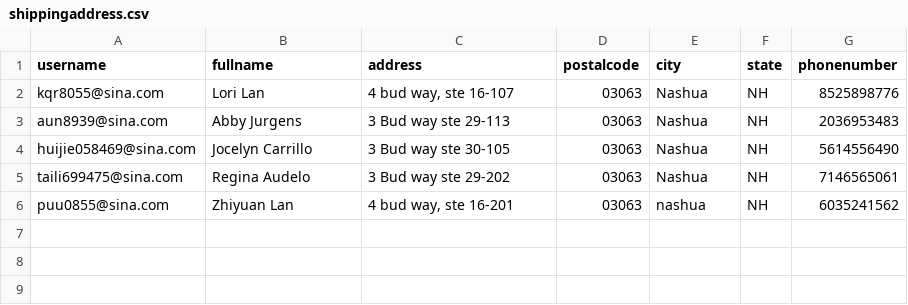
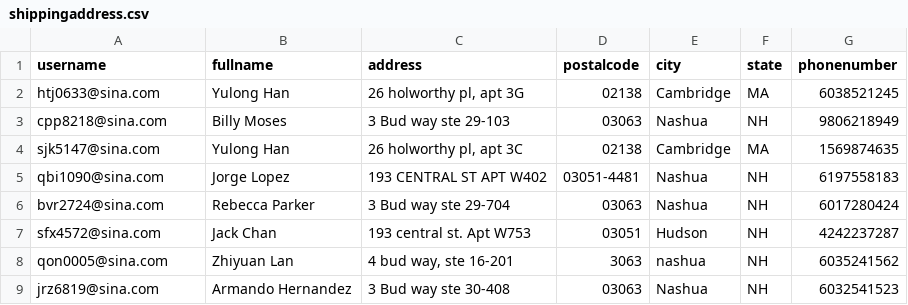
Before and after one commit to czds68/AmazonBuy, a CSV file: amazonbuy_database/shippingaddress.csv, drawn as a sheet.

```diff
--- a/amazonbuy_database/shippingaddress.csv
+++ b/amazonbuy_database/shippingaddress.csv
@@ -1,6 +1,9 @@
 username,fullname,address,postalcode,city,state,phonenumber,,,,,,,,,,,,,,,,,,,,,,,,,,,,,,,,,,,,,,,,,,,,,,,,,,,,,,,,,,,,,,,,,,,,,,,,,,,,,,,,,,,,,,,,,,,,,,,,,,,,,,,,,,,,,,,,,,,,,,,,,,,,,,,,,,,,,,,,,,,,,,,,,,,,,,,,,,,,,,,,,,,,,,,,,,,,,,,,,,,,,,,,,,,,,,,,,,,,,,,,,,,,,,,,,,,,,,,,,,,,,,,,,,,,,,,,,,,,,,,,,,
-kqr8055@sina.com,Lori Lan,"4 bud way, ste 16-107",03063,Nashua,NH,8525898776,,,,,,,,,,,,,,,,,,,,,,,,,,,,,,,,,,,,,,,,,,,,,,,,,,,,,,,,,,,,,,,,,,,,,,,,,,,,,,,,,,,,,,,,,,,,,,,,,,,,,,,,,,,,,,,,,,,,,,,,,,,,,,,,,,,,,,,,,,,,,,,,,,,,,,,,,,,,,,,,,,,,,,,,,,,,,,,,,,,,,,,,,,,,,,,,,,,,,,,,,,,,,,,,,,,,,,,,,,,,,,,,,,,,,,,,,,,,,,,,,,
-aun8939@sina.com,Abby Jurgens,3 Bud way ste 29-113,03063,Nashua,NH,2036953483,,,,,,,,,,,,,,,,,,,,,,,,,,,,,,,,,,,,,,,,,,,,,,,,,,,,,,,,,,,,,,,,,,,,,,,,,,,,,,,,,,,,,,,,,,,,,,,,,,,,,,,,,,,,,,,,,,,,,,,,,,,,,,,,,,,,,,,,,,,,,,,,,,,,,,,,,,,,,,,,,,,,,,,,,,,,,,,,,,,,,,,,,,,,,,,,,,,,,,,,,,,,,,,,,,,,,,,,,,,,,,,,,,,,,,,,,,,,,,,,,,
-huijie058469@sina.com,Jocelyn Carrillo,3 Bud way ste 30-105,03063,Nashua,NH,5614556490,,,,,,,,,,,,,,,,,,,,,,,,,,,,,,,,,,,,,,,,,,,,,,,,,,,,,,,,,,,,,,,,,,,,,,,,,,,,,,,,,,,,,,,,,,,,,,,,,,,,,,,,,,,,,,,,,,,,,,,,,,,,,,,,,,,,,,,,,,,,,,,,,,,,,,,,,,,,,,,,,,,,,,,,,,,,,,,,,,,,,,,,,,,,,,,,,,,,,,,,,,,,,,,,,,,,,,,,,,,,,,,,,,,,,,,,,,,,,,,,,,
-taili699475@sina.com,Regina Audelo,3 Bud way ste 29-202,03063,Nashua,NH,7146565061,,,,,,,,,,,,,,,,,,,,,,,,,,,,,,,,,,,,,,,,,,,,,,,,,,,,,,,,,,,,,,,,,,,,,,,,,,,,,,,,,,,,,,,,,,,,,,,,,,,,,,,,,,,,,,,,,,,,,,,,,,,,,,,,,,,,,,,,,,,,,,,,,,,,,,,,,,,,,,,,,,,,,,,,,,,,,,,,,,,,,,,,,,,,,,,,,,,,,,,,,,,,,,,,,,,,,,,,,,,,,,,,,,,,,,,,,,,,,,,,,,
-puu0855@sina.com,Zhiyuan Lan,"4 bud way, ste 16-201",03063,nashua ,NH,6035241562,,,,,,,,,,,,,,,,,,,,,,,,,,,,,,,,,,,,,,,,,,,,,,,,,,,,,,,,,,,,,,,,,,,,,,,,,,,,,,,,,,,,,,,,,,,,,,,,,,,,,,,,,,,,,,,,,,,,,,,,,,,,,,,,,,,,,,,,,,,,,,,,,,,,,,,,,,,,,,,,,,,,,,,,,,,,,,,,,,,,,,,,,,,,,,,,,,,,,,,,,,,,,,,,,,,,,,,,,,,,,,,,,,,,,,,,,,,,,,,,,,
+htj0633@sina.com,Yulong Han,"26 holworthy pl, apt 3G",02138,Cambridge,MA,6038521245,,,,,,,,,,,,,,,,,,,,,,,,,,,,,,,,,,,,,,,,,,,,,,,,,,,,,,,,,,,,,,,,,,,,,,,,,,,,,,,,,,,,,,,,,,,,,,,,,,,,,,,,,,,,,,,,,,,,,,,,,,,,,,,,,,,,,,,,,,,,,,,,,,,,,,,,,,,,,,,,,,,,,,,,,,,,,,,,,,,,,,,,,,,,,,,,,,,,,,,,,,,,,,,,,,,,,,,,,,,,,,,,,,,,,,,,,,,,,,,,,,
+cpp8218@sina.com,Billy Moses,3 Bud way ste 29-103,03063,Nashua,NH,9806218949,,,,,,,,,,,,,,,,,,,,,,,,,,,,,,,,,,,,,,,,,,,,,,,,,,,,,,,,,,,,,,,,,,,,,,,,,,,,,,,,,,,,,,,,,,,,,,,,,,,,,,,,,,,,,,,,,,,,,,,,,,,,,,,,,,,,,,,,,,,,,,,,,,,,,,,,,,,,,,,,,,,,,,,,,,,,,,,,,,,,,,,,,,,,,,,,,,,,,,,,,,,,,,,,,,,,,,,,,,,,,,,,,,,,,,,,,,,,,,,,,,
+sjk5147@sina.com,Yulong Han,"26 holworthy pl, apt 3C",02138,Cambridge,MA,1569874635,,,,,,,,,,,,,,,,,,,,,,,,,,,,,,,,,,,,,,,,,,,,,,,,,,,,,,,,,,,,,,,,,,,,,,,,,,,,,,,,,,,,,,,,,,,,,,,,,,,,,,,,,,,,,,,,,,,,,,,,,,,,,,,,,,,,,,,,,,,,,,,,,,,,,,,,,,,,,,,,,,,,,,,,,,,,,,,,,,,,,,,,,,,,,,,,,,,,,,,,,,,,,,,,,,,,,,,,,,,,,,,,,,,,,,,,,,,,,,,,,,
+qbi1090@sina.com,Jorge Lopez,193 CENTRAL ST APT W402,03051-4481,Nashua,NH,6197558183,,,,,,,,,,,,,,,,,,,,,,,,,,,,,,,,,,,,,,,,,,,,,,,,,,,,,,,,,,,,,,,,,,,,,,,,,,,,,,,,,,,,,,,,,,,,,,,,,,,,,,,,,,,,,,,,,,,,,,,,,,,,,,,,,,,,,,,,,,,,,,,,,,,,,,,,,,,,,,,,,,,,,,,,,,,,,,,,,,,,,,,,,,,,,,,,,,,,,,,,,,,,,,,,,,,,,,,,,,,,,,,,,,,,,,,,,,,,,,,,,,
+bvr2724@sina.com,Rebecca Parker,3 Bud way ste 29-704,03063,Nashua,NH,6017280424,,,,,,,,,,,,,,,,,,,,,,,,,,,,,,,,,,,,,,,,,,,,,,,,,,,,,,,,,,,,,,,,,,,,,,,,,,,,,,,,,,,,,,,,,,,,,,,,,,,,,,,,,,,,,,,,,,,,,,,,,,,,,,,,,,,,,,,,,,,,,,,,,,,,,,,,,,,,,,,,,,,,,,,,,,,,,,,,,,,,,,,,,,,,,,,,,,,,,,,,,,,,,,,,,,,,,,,,,,,,,,,,,,,,,,,,,,,,,,,,,,
+sfx4572@sina.com,Jack Chan,193 central st. Apt W753,03051,Hudson,NH,4242237287,,,,,,,,,,,,,,,,,,,,,,,,,,,,,,,,,,,,,,,,,,,,,,,,,,,,,,,,,,,,,,,,,,,,,,,,,,,,,,,,,,,,,,,,,,,,,,,,,,,,,,,,,,,,,,,,,,,,,,,,,,,,,,,,,,,,,,,,,,,,,,,,,,,,,,,,,,,,,,,,,,,,,,,,,,,,,,,,,,,,,,,,,,,,,,,,,,,,,,,,,,,,,,,,,,,,,,,,,,,,,,,,,,,,,,,,,,,,,,,,,,
+qon0005@sina.com,Zhiyuan Lan,"4 bud way, ste 16-201",3063,nashua ,NH,6035241562,,,,,,,,,,,,,,,,,,,,,,,,,,,,,,,,,,,,,,,,,,,,,,,,,,,,,,,,,,,,,,,,,,,,,,,,,,,,,,,,,,,,,,,,,,,,,,,,,,,,,,,,,,,,,,,,,,,,,,,,,,,,,,,,,,,,,,,,,,,,,,,,,,,,,,,,,,,,,,,,,,,,,,,,,,,,,,,,,,,,,,,,,,,,,,,,,,,,,,,,,,,,,,,,,,,,,,,,,,,,,,,,,,,,,,,,,,,,,,,,,,
+jrz6819@sina.com,Armando Hernandez,3 Bud way ste 30-408,03063,Nashua,NH,6032541523,,,,,,,,,,,,,,,,,,,,,,,,,,,,,,,,,,,,,,,,,,,,,,,,,,,,,,,,,,,,,,,,,,,,,,,,,,,,,,,,,,,,,,,,,,,,,,,,,,,,,,,,,,,,,,,,,,,,,,,,,,,,,,,,,,,,,,,,,,,,,,,,,,,,,,,,,,,,,,,,,,,,,,,,,,,,,,,,,,,,,,,,,,,,,,,,,,,,,,,,,,,,,,,,,,,,,,,,,,,,,,,,,,,,,,,,,,,,,,,,,,
```
Also changed, not shown: amazonbuy_database/AccountInfo.csv, amazonbuy_database/Finance.csv, 3 other files.
